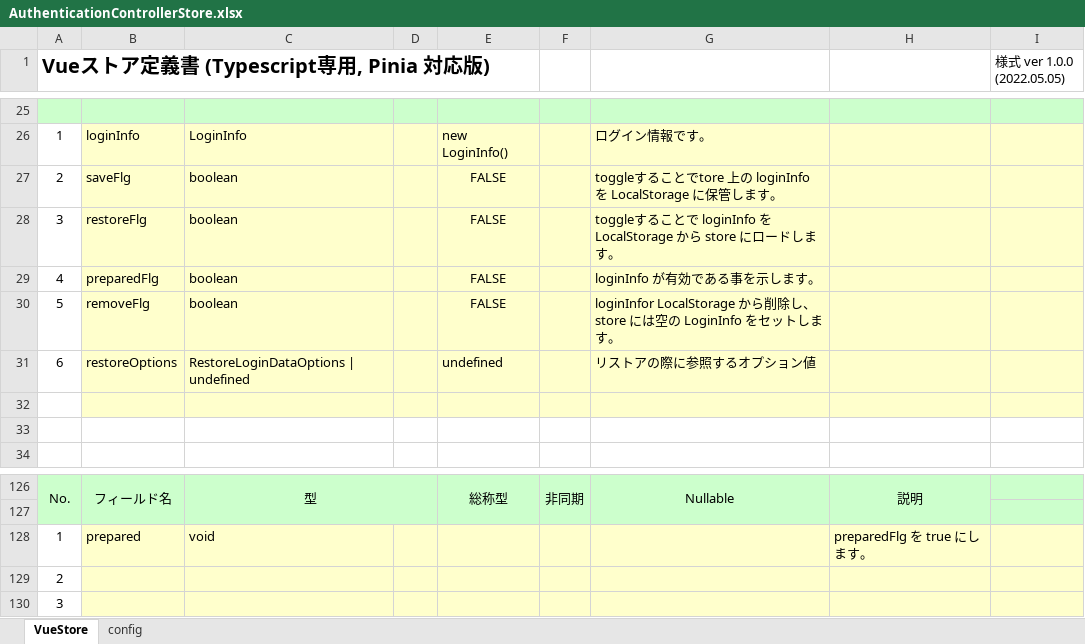
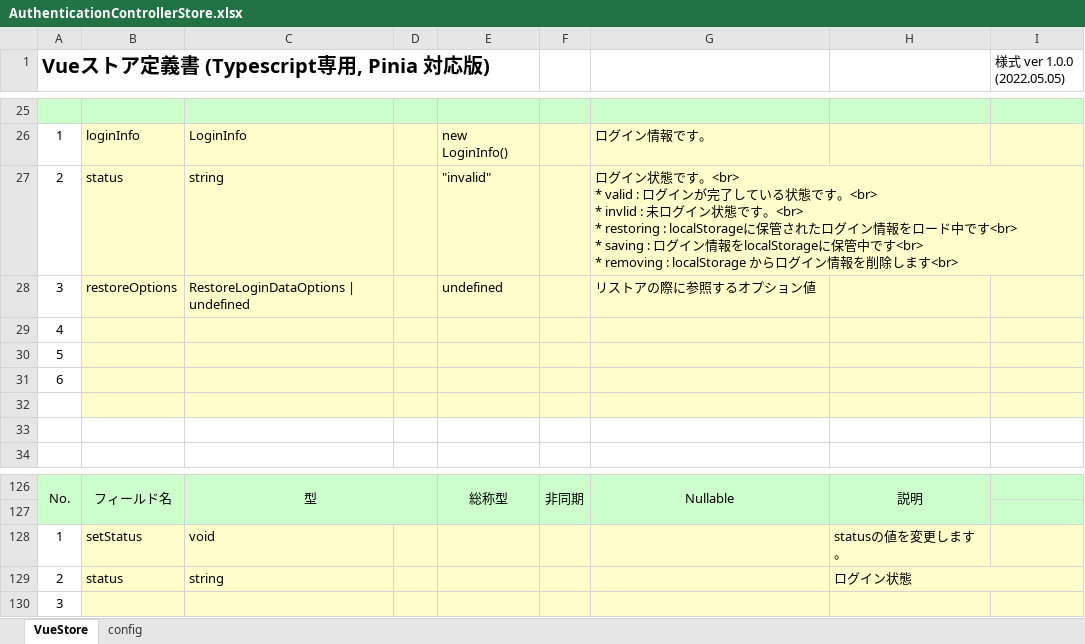
Before and after one commit to uedaueo/dapanda-front-core, an Excel workbook: meta/stores/AuthenticationControllerStore.xlsx, sheet VueStore, drawn as a sheet; only a part is shown, gaps mark what is left out; values as stored, in another font and other column widths than the file's, no borders; removed rows and columns are numbered as before the commit, all else as after; ↵ is a line break in a cell; the diff names each change by its address in the sheet, - before the commit and + after, or states it on an @@ line.

Commit message:
Correct authentication status. TODO: Do same action to pageTransitData Status.

```diff
--- a/meta/stores/AuthenticationControllerStore.xlsx (sheet VueStore)
+++ b/meta/stores/AuthenticationControllerStore.xlsx (sheet VueStore)
-row 27: 2 | saveFlg | boolean |  | FALSE |  | toggleすることでtore 上の loginInfo を LocalStorage に保管します。
-row 28: 3 | restoreFlg | boolean |  | FALSE |  | toggleすることで loginInfo を LocalStorage から store にロードします。
-row 29: 4 | preparedFlg | boolean |  | FALSE |  | loginInfo が有効である事を示します。
-row 30: 5 | removeFlg | boolean |  | FALSE |  | loginInfor LocalStorage から削除し、store には空の LoginInfo をセットします。
+row 27: 2 | status | string |  | "invalid" |  | ログイン状態です。<br> ↵ * valid : ログインが完了している状態です。<br> ↵ * invlid : 未ログイン状態です。<br> ↵ * restoring : localStorageに保管されたログイン情報をロード中です<br> ↵ * saving : ログイン情報をlocalStorageに保管中です<br> ↵ * removing : localStorage からログイン情報を削除します<br>
-A28: 6
+A28: 3
+row 29: 4
+row 30: 5
+row 31: 6
-B128: prepared
+B128: setStatus
-H128: preparedFlg を true にします。
+H128: statusの値を変更します。
-row 129: 2
+row 129: 2 | status | string |  |  |  |  | ログイン状態
```
Also changed, not shown: 9 other files.
